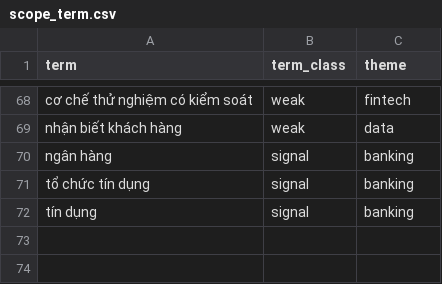
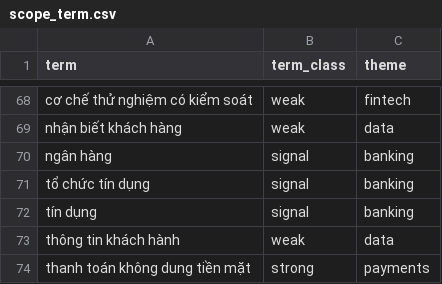
Before and after one commit to dannyota/banhmi, a CSV file: deploy/seed/scope_term.csv, drawn as a sheet; only a part is shown, gaps mark what is left out; the diff names each change by its address in the sheet, - before the commit and + after, or states it on an @@ line.

Commit message:
feat: MVP1 correctness pass — identity, scope gate, validity, serving
INPUT correctness, validated on real documents (eval recall@k 100%,
MRR@k 89.1%, current-law 100%, abstention 100%; Haiku-over-MCP 6/6):

- Document identity is now '<TYPE>|<NUMBER>': distinct documents sharing
  a số ký hiệu (Luật vs Nghị quyết 41/2009, 42/2009, 51/2005) no longer
  merge; un-numbered docs key on source:external_id (VBPL 'KHÔNG SỐ' is
  a sentinel, not an identity). Number-only refs resolve only while
  unambiguous; bare-số document lookups disclose also_matches.
- sbv_hanoi rejects portal categories ('Pháp luật ngân hàng') as doc
  types; 'Bản dịch văn bản' renditions are discovery-excluded.
- Relation-pulled documents outside the scope vocabulary become
  index_class='relation_context': text + relations stay served, no
  chunks (drops out-of-domain bulk; disclosed in corpus_status).
- Sources that provide no validity status classify 'unknown' (badged,
  out of the current-law pass) instead of a fabricated in_force; a
  status-less observation can never downgrade a real status.
- OCR floor: documents with no binding text serve their best usable
  non-binding transcription, badged needs-review (is_binding stays
  false); Phụ lục sections parse and chunk ('Phụ lục N', nested Điều
  cite 'Phụ lục X, Điều N').
- Serving: non-current pass capped at one hit/doc and min(3, top_k);
  relations on the first hit per document only; related_hits rank field
  (cosine order) replaces dead bm25 fields; abstain floor gates on real
  cosine similarity (retrieve.abstain.min_score=0.3 seeded).
- Eval: vector default; current-law metric excludes the deliberately
  badged trailing non-current pass (leaks above current law still count).

```diff
--- a/deploy/seed/scope_term.csv
+++ b/deploy/seed/scope_term.csv
+row 73: thông tin khách hành | weak | data
+row 74: thanh toán không dung tiền mặt | strong | payments
```
Also changed, not shown: deploy/seed/setting.csv, 34 other files.
